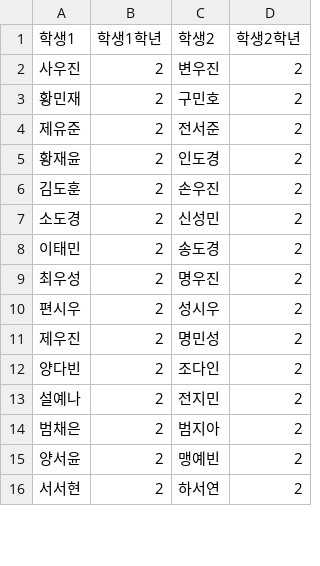
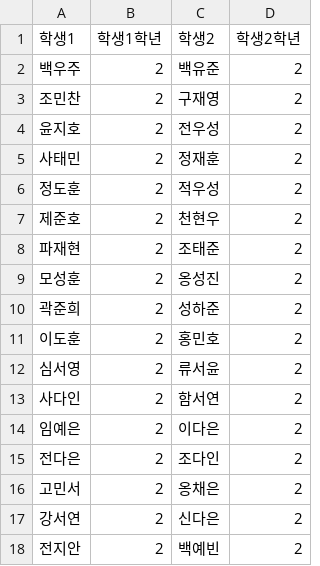
Before and after one commit to ohsy0902/room-assignment, a CSV file: sample_preferred_2026.csv, drawn as a sheet; only a part is shown; the diff covers the shown part only.

```diff
--- a/sample_preferred_2026.csv
+++ b/sample_preferred_2026.csv
@@ -1,16 +1,18 @@
 학생1,학생1학년,학생2,학생2학년
-사우진,2,변우진,2
-황민재,2,구민호,2
-제유준,2,전서준,2
-황재윤,2,인도경,2
-김도훈,2,손우진,2
-소도경,2,신성민,2
-이태민,2,송도경,2
-최우성,2,명우진,2
-편시우,2,성시우,2
-제우진,2,명민성,2
-양다빈,2,조다인,2
-설예나,2,전지민,2
-범채은,2,범지아,2
-양서윤,2,맹예빈,2
-서서현,2,하서연,2
+백우주,2,백유준,2
+조민찬,2,구재영,2
+윤지호,2,전우성,2
+사태민,2,정재훈,2
+정도훈,2,적우성,2
+제준호,2,천현우,2
+파재현,2,조태준,2
+모성훈,2,옹성진,2
+곽준희,2,성하준,2
+이도훈,2,홍민호,2
+심서영,2,류서윤,2
+사다인,2,함서연,2
+임예은,2,이다은,2
+전다은,2,조다인,2
+고민서,2,옹채은,2
+강서연,2,신다은,2
+전지안,2,백예빈,2
```
Also changed, not shown: 5 added rows, 7 removed rows and 36 edited cells elsewhere in this file, sample_preferred_2027.csv, sample_students_2026.csv, 4 other files.
